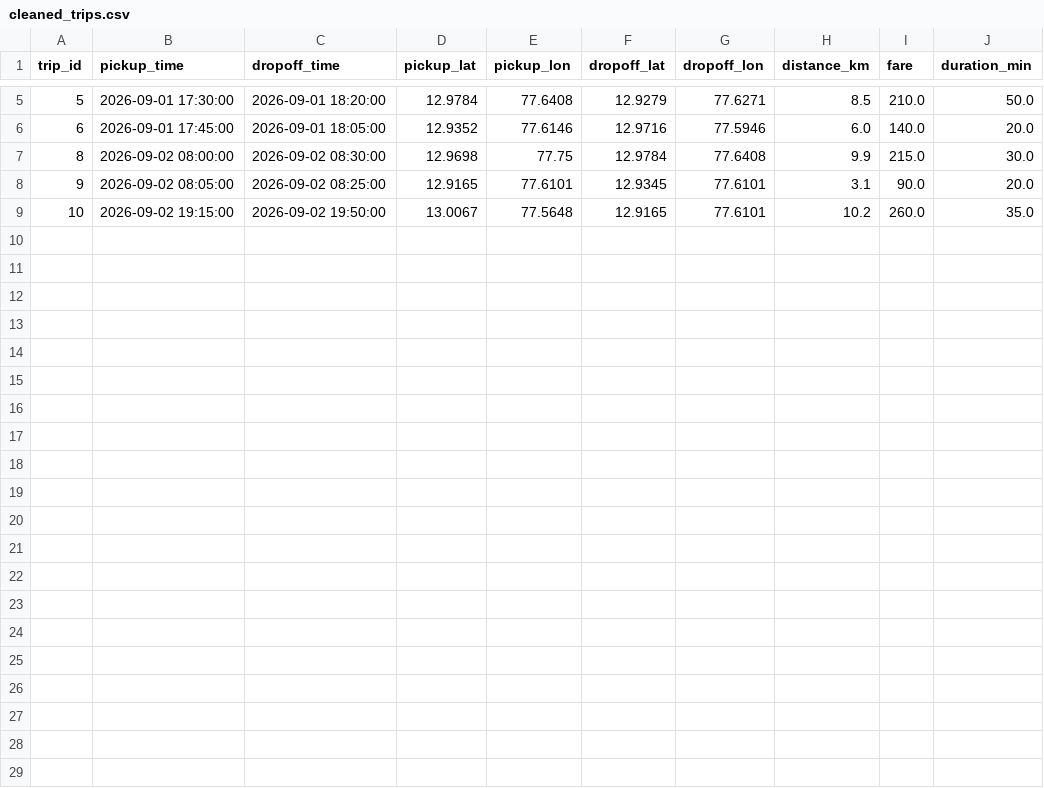
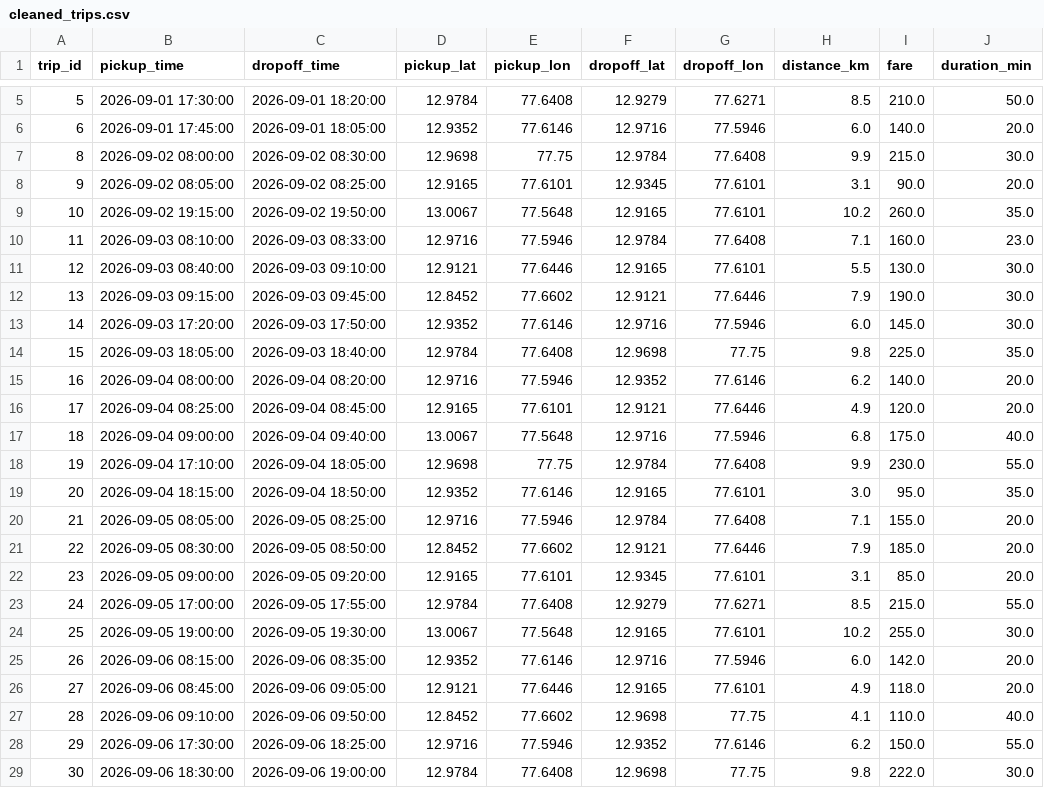
Before and after one commit to Adithya00012/bengaluru-mobility-platform, a CSV file: data/processed/cleaned_trips.csv, drawn as a sheet; only a part is shown, gaps mark what is left out; the diff names each change by its address in the sheet, - before the commit and + after, or states it on an @@ line.

```diff
--- a/data/processed/cleaned_trips.csv
+++ b/data/processed/cleaned_trips.csv
+row 10: 11 | 2026-09-03 08:10:00 | 2026-09-03 08:33:00 | 12.9716 | 77.5946 | 12.9784 | 77.6408 | 7.1 | 160.0 | 23.0
+row 11: 12 | 2026-09-03 08:40:00 | 2026-09-03 09:10:00 | 12.9121 | 77.6446 | 12.9165 | 77.6101 | 5.5 | 130.0 | 30.0
+row 12: 13 | 2026-09-03 09:15:00 | 2026-09-03 09:45:00 | 12.8452 | 77.6602 | 12.9121 | 77.6446 | 7.9 | 190.0 | 30.0
+row 13: 14 | 2026-09-03 17:20:00 | 2026-09-03 17:50:00 | 12.9352 | 77.6146 | 12.9716 | 77.5946 | 6.0 | 145.0 | 30.0
+row 14: 15 | 2026-09-03 18:05:00 | 2026-09-03 18:40:00 | 12.9784 | 77.6408 | 12.9698 | 77.75 | 9.8 | 225.0 | 35.0
+row 15: 16 | 2026-09-04 08:00:00 | 2026-09-04 08:20:00 | 12.9716 | 77.5946 | 12.9352 | 77.6146 | 6.2 | 140.0 | 20.0
+row 16: 17 | 2026-09-04 08:25:00 | 2026-09-04 08:45:00 | 12.9165 | 77.6101 | 12.9121 | 77.6446 | 4.9 | 120.0 | 20.0
+row 17: 18 | 2026-09-04 09:00:00 | 2026-09-04 09:40:00 | 13.0067 | 77.5648 | 12.9716 | 77.5946 | 6.8 | 175.0 | 40.0
+row 18: 19 | 2026-09-04 17:10:00 | 2026-09-04 18:05:00 | 12.9698 | 77.75 | 12.9784 | 77.6408 | 9.9 | 230.0 | 55.0
+row 19: 20 | 2026-09-04 18:15:00 | 2026-09-04 18:50:00 | 12.9352 | 77.6146 | 12.9165 | 77.6101 | 3.0 | 95.0 | 35.0
+row 20: 21 | 2026-09-05 08:05:00 | 2026-09-05 08:25:00 | 12.9716 | 77.5946 | 12.9784 | 77.6408 | 7.1 | 155.0 | 20.0
+row 21: 22 | 2026-09-05 08:30:00 | 2026-09-05 08:50:00 | 12.8452 | 77.6602 | 12.9121 | 77.6446 | 7.9 | 185.0 | 20.0
+row 22: 23 | 2026-09-05 09:00:00 | 2026-09-05 09:20:00 | 12.9165 | 77.6101 | 12.9345 | 77.6101 | 3.1 | 85.0 | 20.0
+row 23: 24 | 2026-09-05 17:00:00 | 2026-09-05 17:55:00 | 12.9784 | 77.6408 | 12.9279 | 77.6271 | 8.5 | 215.0 | 55.0
+row 24: 25 | 2026-09-05 19:00:00 | 2026-09-05 19:30:00 | 13.0067 | 77.5648 | 12.9165 | 77.6101 | 10.2 | 255.0 | 30.0
+row 25: 26 | 2026-09-06 08:15:00 | 2026-09-06 08:35:00 | 12.9352 | 77.6146 | 12.9716 | 77.5946 | 6.0 | 142.0 | 20.0
+row 26: 27 | 2026-09-06 08:45:00 | 2026-09-06 09:05:00 | 12.9121 | 77.6446 | 12.9165 | 77.6101 | 4.9 | 118.0 | 20.0
+row 27: 28 | 2026-09-06 09:10:00 | 2026-09-06 09:50:00 | 12.8452 | 77.6602 | 12.9698 | 77.75 | 4.1 | 110.0 | 40.0
+row 28: 29 | 2026-09-06 17:30:00 | 2026-09-06 18:25:00 | 12.9716 | 77.5946 | 12.9352 | 77.6146 | 6.2 | 150.0 | 55.0
+row 29: 30 | 2026-09-06 18:30:00 | 2026-09-06 19:00:00 | 12.9784 | 77.6408 | 12.9698 | 77.75 | 9.8 | 222.0 | 30.0
```
Also changed, not shown: data/processed/trips_for_powerbi.csv, data/raw/sample_trips.csv, 2 other files.
